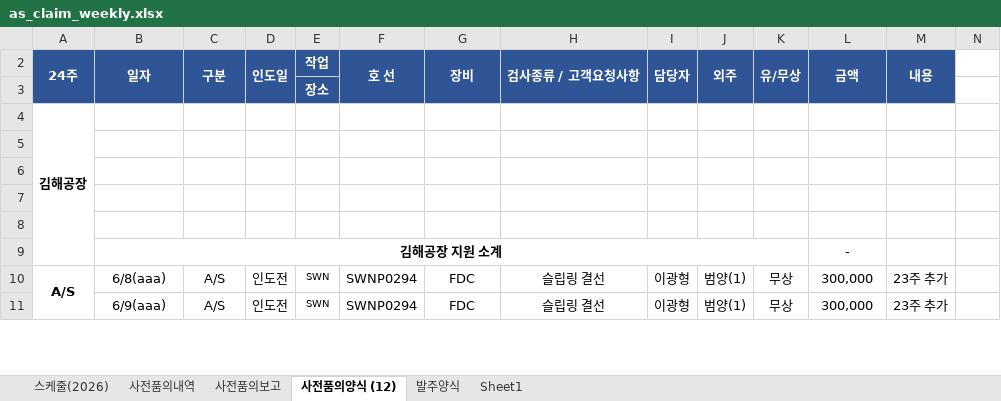
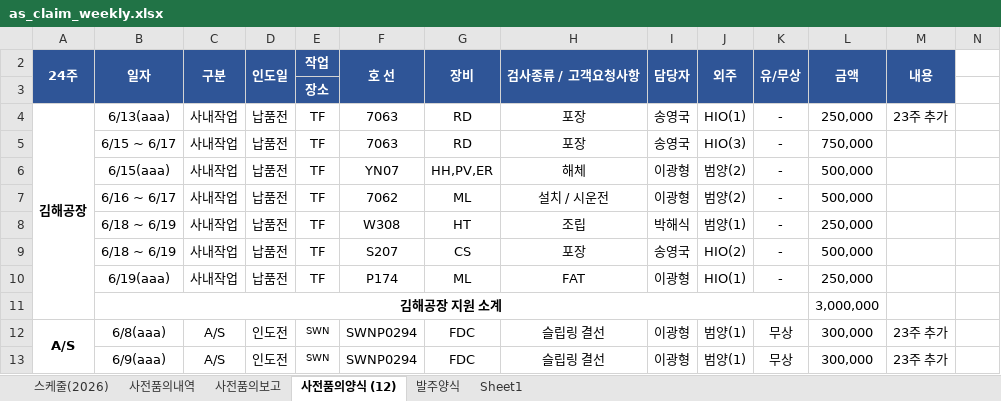
Before and after one commit to andaiga-create/weekly-schedule, an Excel workbook: as_claim_weekly.xlsx, sheet 사전품의양식 (12), drawn as a sheet; only a part is shown; values as stored, in another font and other column widths than the file's, no borders; removed rows and columns are numbered as before the commit, all else as after; rows hold the shown columns only; the diff covers the shown part only; the diff names each change by its address in the sheet, - before the commit and + after, or states it on an @@ line.

```diff
--- a/as_claim_weekly.xlsx (sheet 사전품의양식 (12))
+++ b/as_claim_weekly.xlsx (sheet 사전품의양식 (12))
-row 4: 김해공장
-row 4: (empty)
+row 4: 김해공장 | 6/13(aaa) | 사내작업 | 납품전 | TF | 7063 | RD | 포장 | 송영국 | HIO(1) | - | 250,000 | 23주 추가
+A4:A11 merged
-row 5: (empty)
+row 5:  | 6/15 ~ 6/17 | 사내작업 | 납품전 | TF | 7063 | RD | 포장 | 송영국 | HIO(3) | - | 750,000
-row 6: (empty)
+row 6:  | 6/15(aaa) | 사내작업 | 납품전 | TF | YN07 | HH,PV,ER | 해체 | 이광형 | 범양(2) | - | 500,000
-row 7: (empty)
+row 7:  | 6/16 ~ 6/17 | 사내작업 | 납품전 | TF | 7062 | ML | 설치 / 시운전 | 이광형 | 범양(2) | - | 500,000
-row 9:  | 김해공장 지원 소계 |  |  |  |  |  |  |  |  |  | -
+row 8:  | 6/18 ~ 6/19 | 사내작업 | 납품전 | TF | W308 | HT | 조립 | 박해식 | 범양(1) | - | 250,000
+row 9:  | 6/18 ~ 6/19 | 사내작업 | 납품전 | TF | S207 | CS | 포장 | 송영국 | HIO(2) | - | 500,000
+row 10:  | 6/19(aaa) | 사내작업 | 납품전 | TF | P174 | ML | FAT | 이광형 | HIO(1) | - | 250,000
+row 11:  | 김해공장 지원 소계 |  |  |  |  |  |  |  |  |  | 3,000,000
```
Also changed, not shown: 16 added rows, 1 removed row and 96 edited cells elsewhere in this sheet, sheet 스케줄(2026), sheet 사전품의보고, sheet Sheet1.
